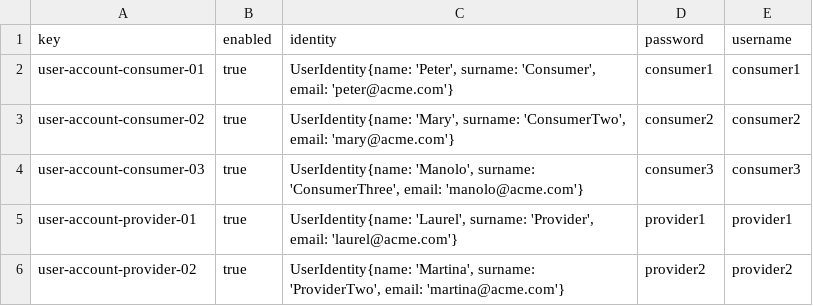
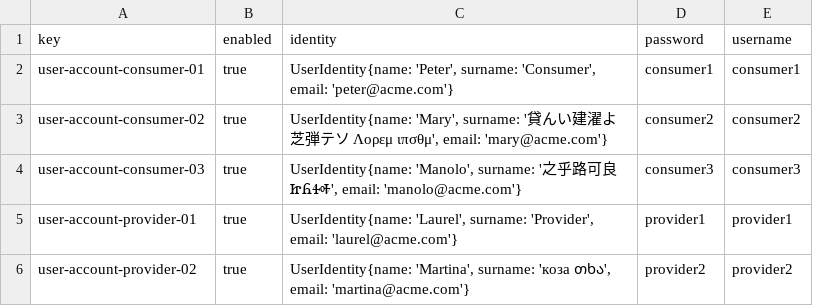
Before and after one commit to jesrammar/Acme-Starters-B, a CSV file: src/main/resources/WEB-INF/data/sample/batch-01/user-account.csv, drawn as a sheet; only a part is shown; the diff covers the shown part only.

```diff
--- a/src/main/resources/WEB-INF/data/sample/batch-01/user-account.csv
+++ b/src/main/resources/WEB-INF/data/sample/batch-01/user-account.csv
@@ -2,5 +2,5 @@ key,enabled,identity,password,username
 user-account-consumer-01,true,"UserIdentity{name: 'Peter', surname: 'Consumer', email: 'peter@acme.com'}",consumer1,consumer1
-user-account-consumer-02,true,"UserIdentity{name: 'Mary', surname: 'ConsumerTwo', email: 'mary@acme.com'}",consumer2,consumer2
-user-account-consumer-03,true,"UserIdentity{name: 'Manolo', surname: 'ConsumerThree', email: 'manolo@acme.com'}",consumer3,consumer3
+user-account-consumer-02,true,"UserIdentity{name: 'Mary', surname: '貸んい建濯よ芝弾テソ Λορεμ ιπσθμ', email: 'mary@acme.com'}",consumer2,consumer2
+user-account-consumer-03,true,"UserIdentity{name: 'Manolo', surname: '之乎路可良 ᏥᏲᏎᎭ', email: 'manolo@acme.com'}",consumer3,consumer3
 user-account-provider-01,true,"UserIdentity{name: 'Laurel', surname: 'Provider', email: 'laurel@acme.com'}",provider1,provider1
-user-account-provider-02,true,"UserIdentity{name: 'Martina', surname: 'ProviderTwo', email: 'martina@acme.com'}",provider2,provider2
+user-account-provider-02,true,"UserIdentity{name: 'Martina', surname: 'коза თხა', email: 'martina@acme.com'}",provider2,provider2
```
Also changed, not shown: 3 removed rows and 1 edited cell elsewhere in this file, 22 other files.
